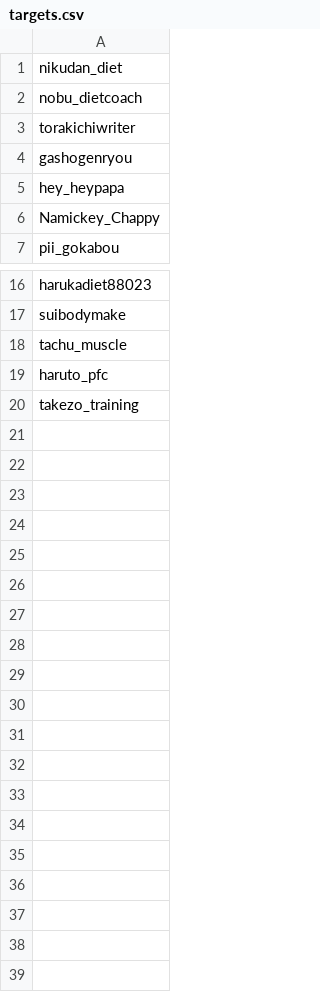
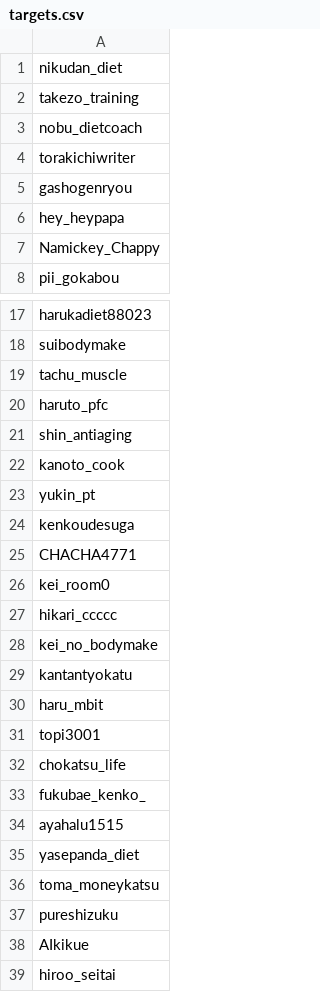
Before and after one commit to takezou12h-creator/x-info-tracker, a CSV file: targets.csv, drawn as a sheet; only a part is shown, gaps mark what is left out.

Commit message:
Update targets.csv

```diff
--- a/targets.csv
+++ b/targets.csv
@@ -1,2 +1,3 @@
 nikudan_diet
+takezo_training
 nobu_dietcoach
@@ -19,2 +20,20 @@ tachu_muscle
 haruto_pfc
-takezo_training
+shin_antiaging
+kanoto_cook
+yukin_pt
+kenkoudesuga
+CHACHA4771
+kei_room0
+hikari_ccccc
+kei_no_bodymake
+kantantyokatu
+haru_mbit
+topi3001
+chokatsu_life
+fukubae_kenko_
+ayahalu1515
+yasepanda_diet
+toma_moneykatsu
+pureshizuku
+AIkikue
+hiroo_seitai
```
